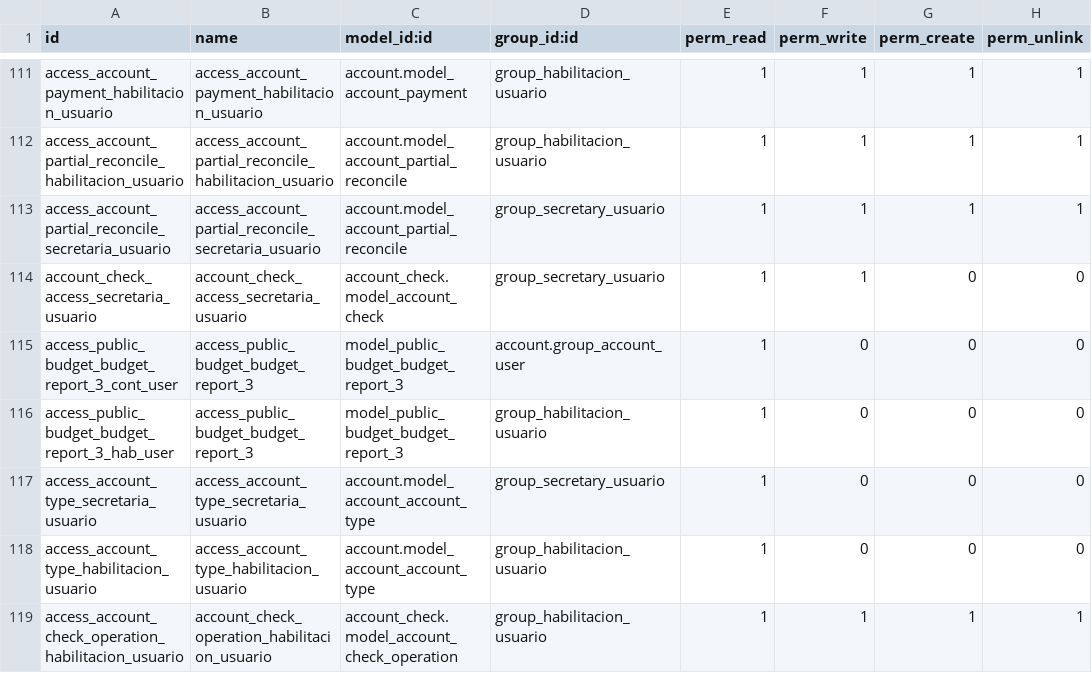
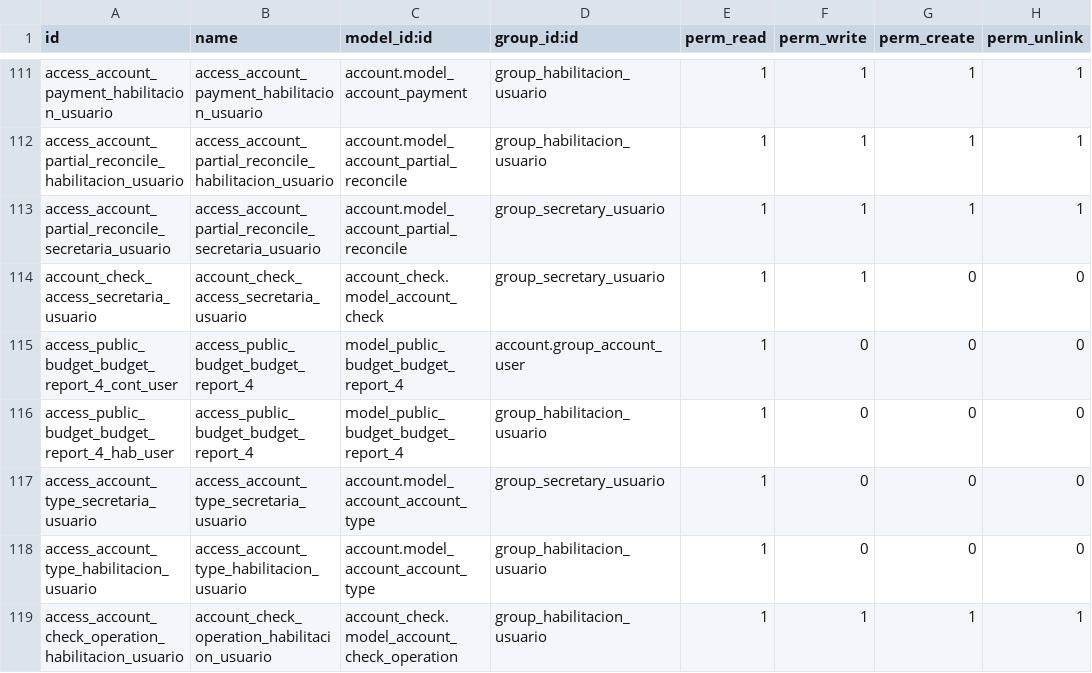
Before and after one commit to ingadhoc/odoo-public-administration, a CSV file: public_budget/security/ir.model.access.csv, drawn as a sheet; only a part is shown, gaps mark what is left out.

Commit message:
[FIX] access to report 4

```diff
--- a/public_budget/security/ir.model.access.csv
+++ b/public_budget/security/ir.model.access.csv
@@ -114,4 +114,4 @@ access_account_partial_reconcile_secretaria_usuario,access_account_partial_recon
 account_check_access_secretaria_usuario,account_check_access_secretaria_usuario,account_check.model_account_check,group_secretary_usuario,1,1,0,0
-access_public_budget_budget_report_3_cont_user,access_public_budget_budget_report_3,model_public_budget_budget_report_3,account.group_account_user,1,0,0,0
-access_public_budget_budget_report_3_hab_user,access_public_budget_budget_report_3,model_public_budget_budget_report_3,group_habilitacion_usuario,1,0,0,0
+access_public_budget_budget_report_4_cont_user,access_public_budget_budget_report_4,model_public_budget_budget_report_4,account.group_account_user,1,0,0,0
+access_public_budget_budget_report_4_hab_user,access_public_budget_budget_report_4,model_public_budget_budget_report_4,group_habilitacion_usuario,1,0,0,0
 access_account_type_secretaria_usuario,access_account_type_secretaria_usuario,account.model_account_account_type,group_secretary_usuario,1,0,0,0
```
Also changed, not shown: 1 other file.
